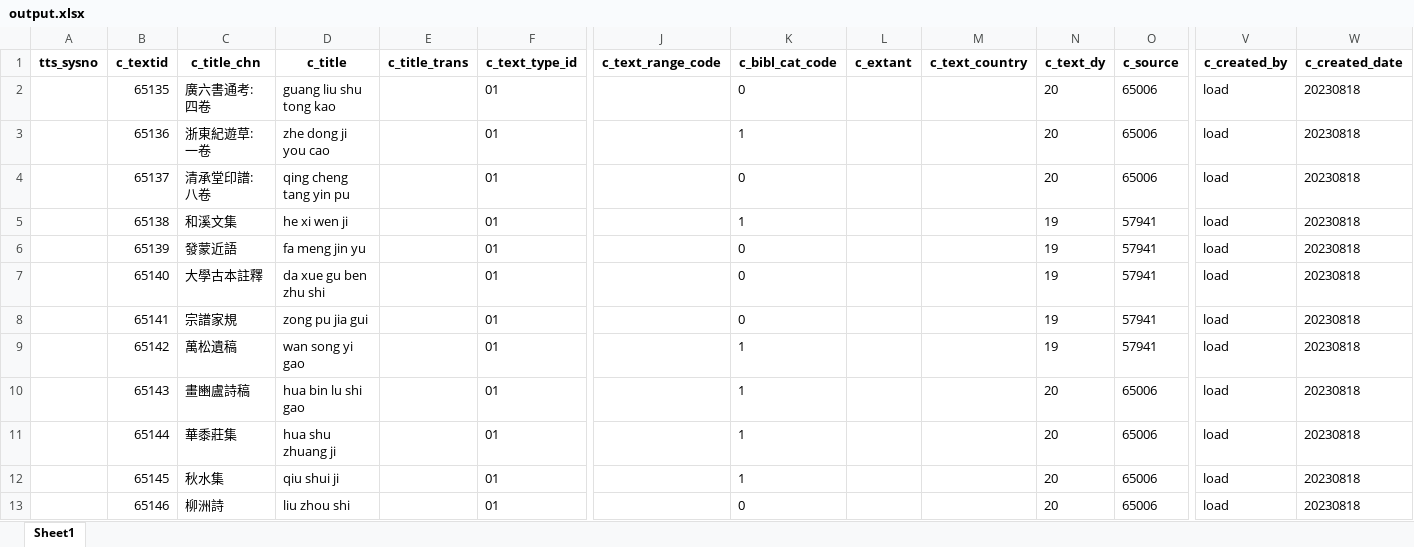
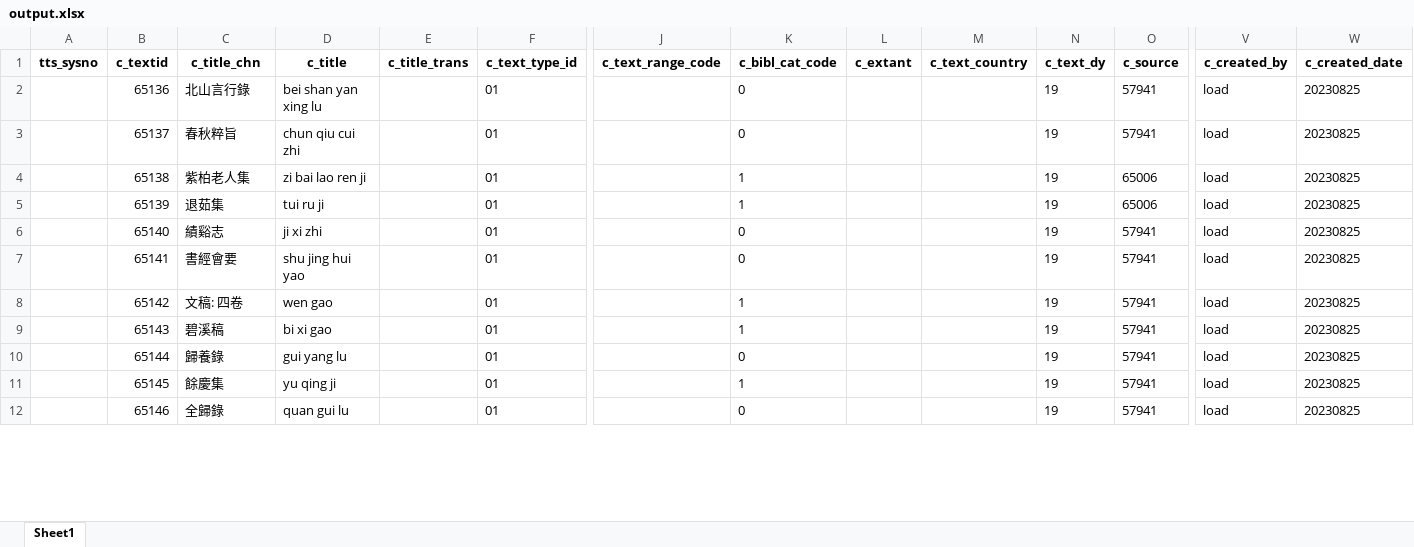
Before and after one commit to cbdb-project/create-new-books-for-cbdb, an Excel workbook: output.xlsx, sheet Sheet1, drawn as a sheet; only a part is shown, gaps mark what is left out; values as stored, in another font and other column widths than the file's, no borders; removed rows and columns are numbered as before the commit, all else as after; rows hold the shown columns only; the diff covers the shown part only; the diff names each change by its address in the sheet, - before the commit and + after, or states it on an @@ line.

```diff
--- a/output.xlsx (sheet Sheet1)
+++ b/output.xlsx (sheet Sheet1)
-row 2:  | 65135 | 廣六書通考: 四卷 | guang liu shu tong kao |  | 01 |  | 0 |  |  | 20 | 65006 | load | 20230818
-C2 (c_title_chn): 浙東紀遊草: 一卷
+C2 (c_title_chn): 北山言行錄
-D2 (c_title): zhe dong ji you cao
+D2 (c_title): bei shan yan xing lu
-K2 (c_bibl_cat_code): 1
+K2 (c_bibl_cat_code): 0
-N2:N3 (c_text_dy): 20
+N2:N3 (c_text_dy): 19
-O2:O3 (c_source): 65006
+O2:O3 (c_source): 57941
-W2:W12 (c_created_date): 20230818
+W2:W12 (c_created_date): 20230825
-C3 (c_title_chn): 清承堂印譜: 八卷
+C3 (c_title_chn): 春秋粹旨
-D3 (c_title): qing cheng tang yin pu
+D3 (c_title): chun qiu cui zhi
-C4 (c_title_chn): 和溪文集
+C4 (c_title_chn): 紫柏老人集
-D4 (c_title): he xi wen ji
+D4 (c_title): zi bai lao ren ji
-O4:O5 (c_source): 57941
+O4:O5 (c_source): 65006
-C5 (c_title_chn): 發蒙近語
+C5 (c_title_chn): 退茹集
-D5 (c_title): fa meng jin yu
+D5 (c_title): tui ru ji
-K5 (c_bibl_cat_code): 0
+K5 (c_bibl_cat_code): 1
-C6 (c_title_chn): 大學古本註釋
+C6 (c_title_chn): 績谿志
-D6 (c_title): da xue gu ben zhu shi
+D6 (c_title): ji xi zhi
-C7 (c_title_chn): 宗譜家規
+C7 (c_title_chn): 書經會要
-D7 (c_title): zong pu jia gui
+D7 (c_title): shu jing hui yao
-C8 (c_title_chn): 萬松遺稿
+C8 (c_title_chn): 文稿: 四卷
-D8 (c_title): wan song yi gao
+D8 (c_title): wen gao
-C9 (c_title_chn): 畫豳盧詩稿
+C9 (c_title_chn): 碧溪稿
-D9 (c_title): hua bin lu shi gao
+D9 (c_title): bi xi gao
-N9:N12 (c_text_dy): 20
+N9:N12 (c_text_dy): 19
-O9:O12 (c_source): 65006
+O9:O12 (c_source): 57941
-C10 (c_title_chn): 華黍莊集
+C10 (c_title_chn): 歸養錄
-D10 (c_title): hua shu zhuang ji
+D10 (c_title): gui yang lu
-K10 (c_bibl_cat_code): 1
+K10 (c_bibl_cat_code): 0
-C11 (c_title_chn): 秋水集
+C11 (c_title_chn): 餘慶集
-D11 (c_title): qiu shui ji
+D11 (c_title): yu qing ji
-C12 (c_title_chn): 柳洲詩
+C12 (c_title_chn): 全歸錄
-D12 (c_title): liu zhou shi
+D12 (c_title): quan gui lu
```
Also changed, not shown: 12 removed rows and 146 edited cells elsewhere in this sheet, 3 other files.
